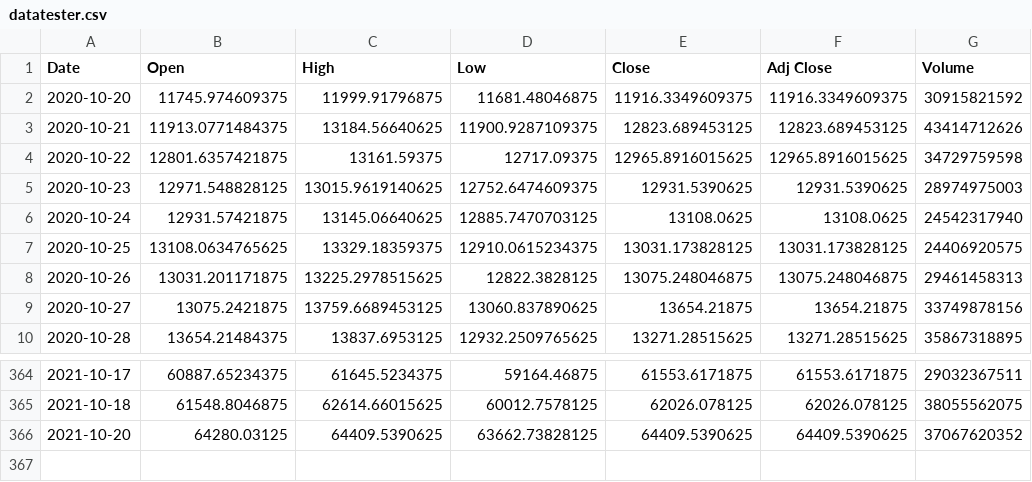
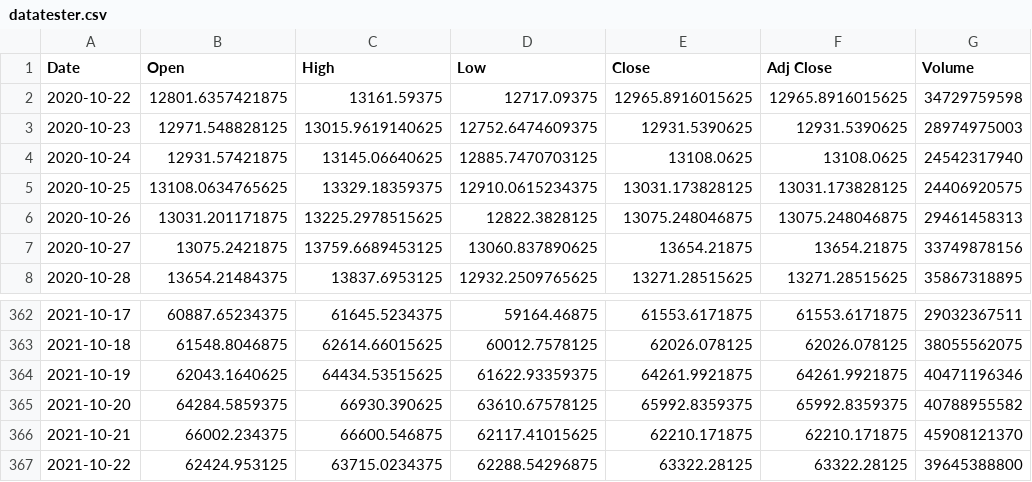
Before and after one commit to marianosin/crypto_alerts, a CSV file: datatester.csv, drawn as a sheet; only a part is shown, gaps mark what is left out.

```diff
--- a/datatester.csv
+++ b/datatester.csv
@@ -1,4 +1,2 @@
 Date,Open,High,Low,Close,Adj Close,Volume
-2020-10-20,11745.974609375,11999.91796875,11681.48046875,11916.3349609375,11916.3349609375,30915821592
-2020-10-21,11913.0771484375,13184.56640625,11900.9287109375,12823.689453125,12823.689453125,43414712626
 2020-10-22,12801.6357421875,13161.59375,12717.09375,12965.8916015625,12965.8916015625,34729759598
@@ -365,2 +363,5 @@ Date,Open,High,Low,Close,Adj Close,Volume
 2021-10-18,61548.8046875,62614.66015625,60012.7578125,62026.078125,62026.078125,38055562075
-2021-10-20,64280.03125,64409.5390625,63662.73828125,64409.5390625,64409.5390625,37067620352
+2021-10-19,62043.1640625,64434.53515625,61622.93359375,64261.9921875,64261.9921875,40471196346
+2021-10-20,64284.5859375,66930.390625,63610.67578125,65992.8359375,65992.8359375,40788955582
+2021-10-21,66002.234375,66600.546875,62117.41015625,62210.171875,62210.171875,45908121370
+2021-10-22,62424.953125,63715.0234375,62288.54296875,63322.28125,63322.28125,39645388800
```
Also changed, not shown: 7 other files.
